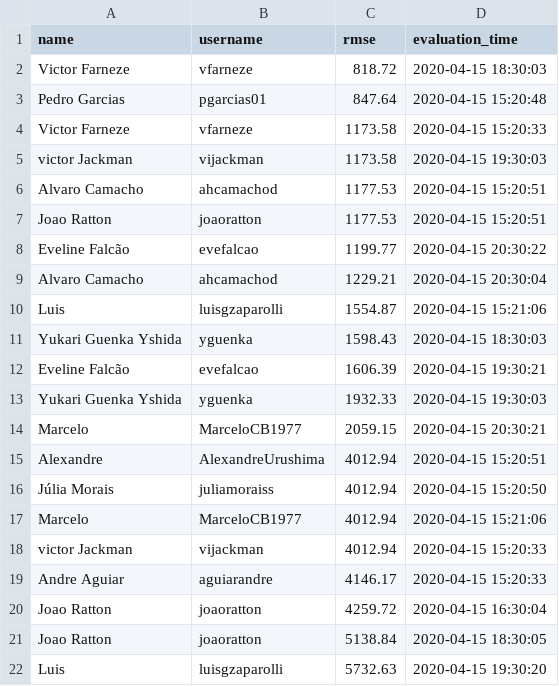
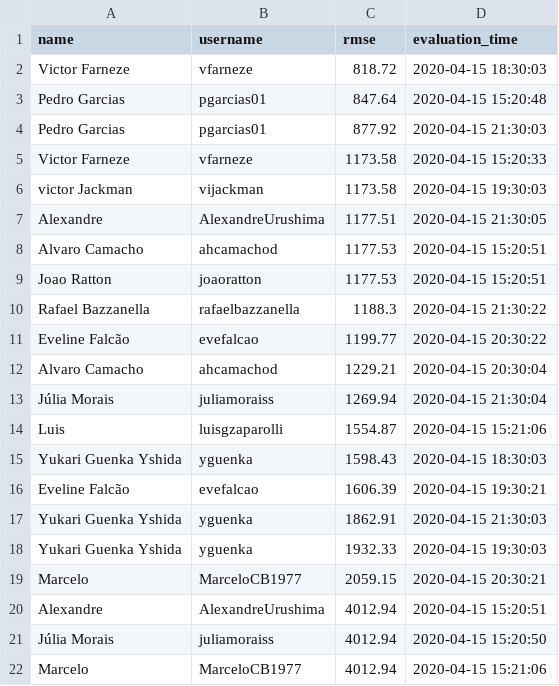
Before and after one commit to aguiarandre/diamonds-challenge, a CSV file: final_results.csv, drawn as a sheet; only a part is shown; the shorter side is filled out with more unchanged rows; the diff names each change by its address in the sheet, - before the commit and + after, or states it on an @@ line.

```diff
--- a/final_results.csv
+++ b/final_results.csv
+row 4: Pedro Garcias | pgarcias01 | 877.92 | 2020-04-15 21:30:03
+row 7: Alexandre | AlexandreUrushima | 1177.51 | 2020-04-15 21:30:05
+row 10: Rafael Bazzanella | rafaelbazzanella | 1188.3 | 2020-04-15 21:30:22
+row 13: Júlia Morais | juliamoraiss | 1269.94 | 2020-04-15 21:30:04
+row 17: Yukari Guenka Yshida | yguenka | 1862.91 | 2020-04-15 21:30:03
```
Also changed, not shown: 1 other file.
